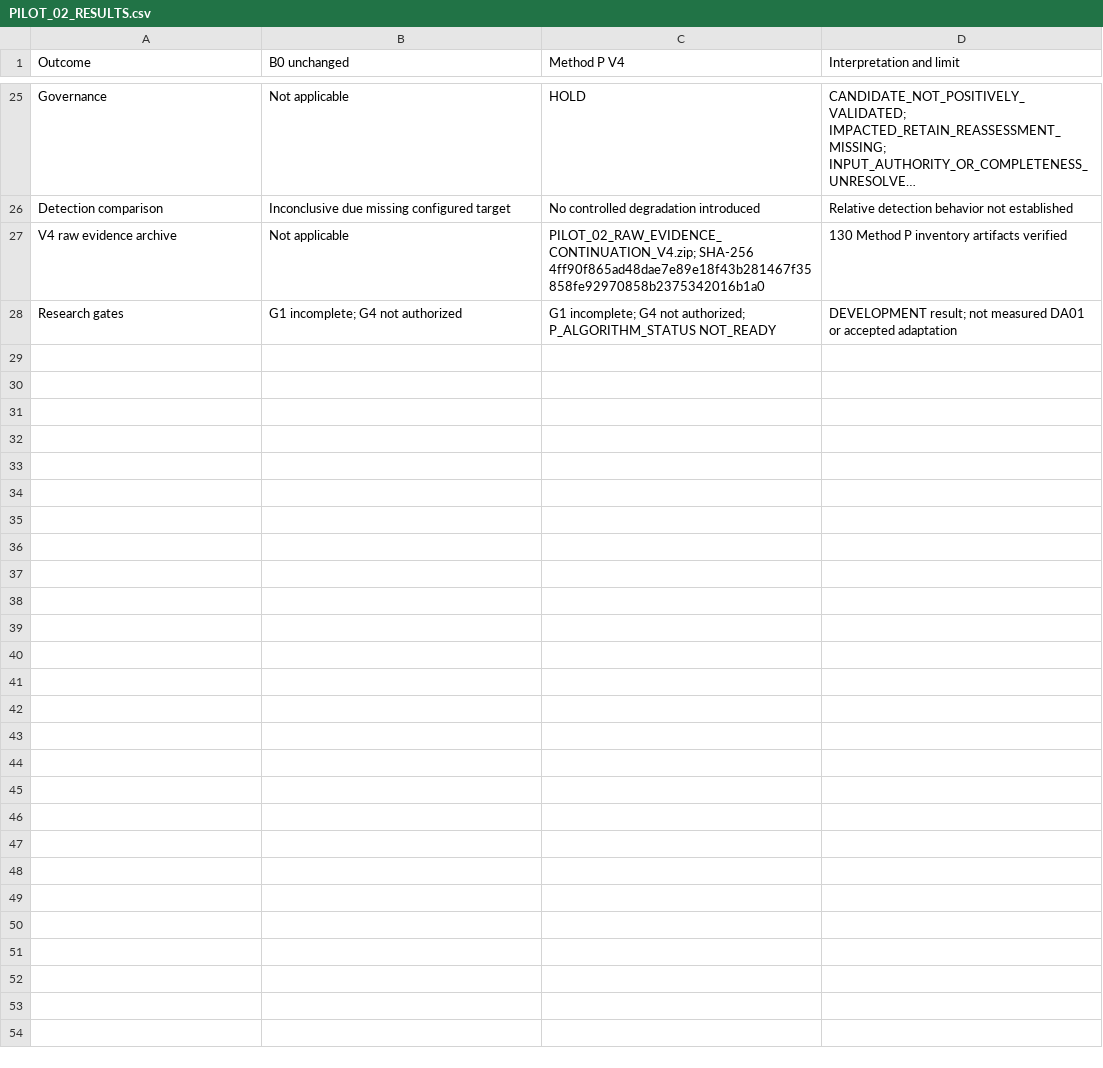
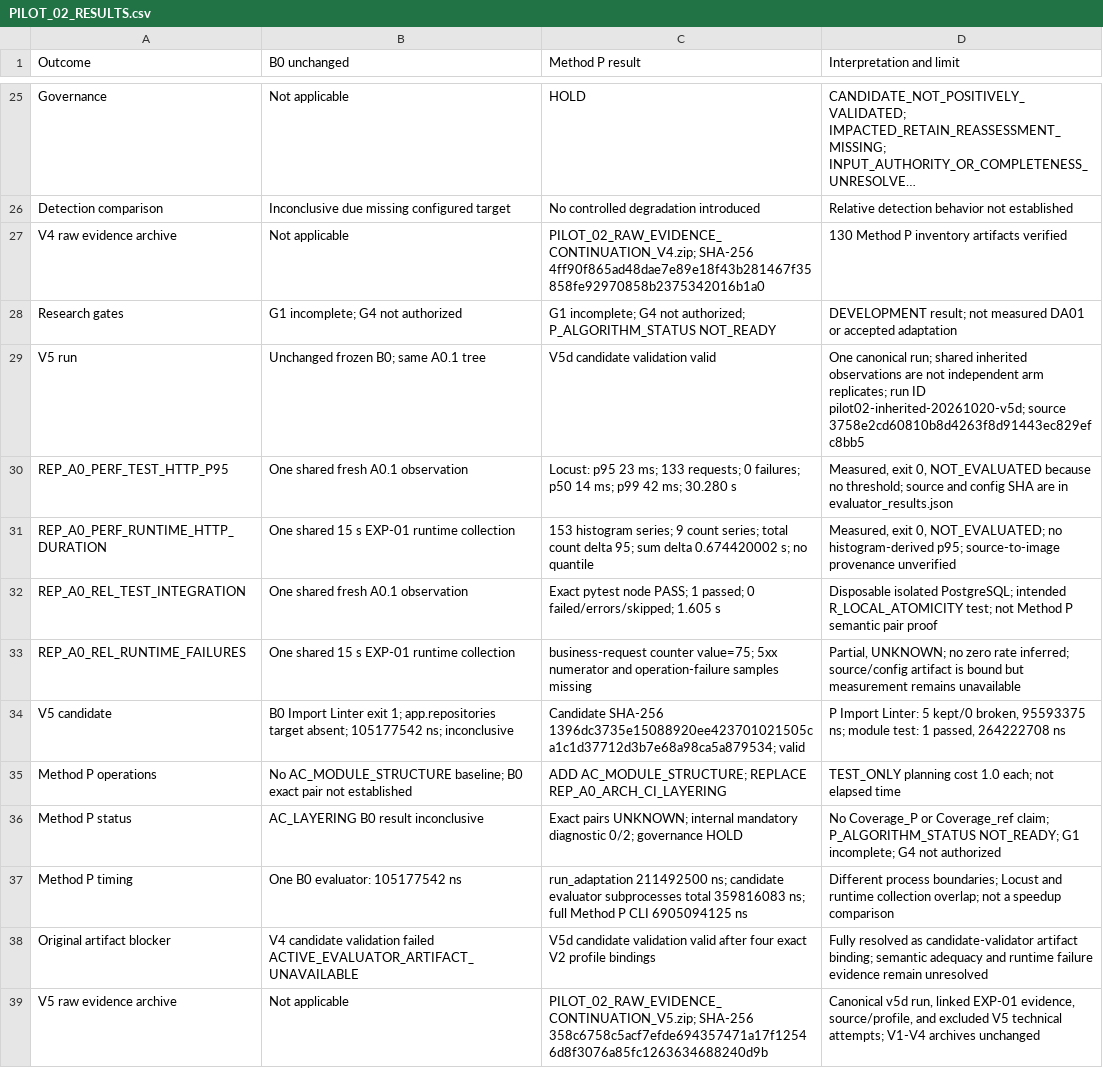
Before and after one commit to Pan14ek/evofit-bench, a CSV file: experiments/pilots/PILOT_02_RESULTS.csv, drawn as a sheet; only a part is shown, gaps mark what is left out; long unchanged cells end in …; the diff names each change by its address in the sheet, - before the commit and + after, or states it on an @@ line.

Commit message:
docs(pilot02): report inherited evaluator results

```diff
--- a/experiments/pilots/PILOT_02_RESULTS.csv
+++ b/experiments/pilots/PILOT_02_RESULTS.csv
-C1: Method P V4
+C1: Method P result
+row 29: V5 run | Unchanged frozen B0; same A0.1 tree | V5d candidate validation valid | One canonical run; shared inherited observations are not independent arm replicates; run ID pilot02-inherited-20261020-v5d; source 3758e2cd60810b8d4263f8d91443ec829efc8bb5
+row 30: REP_A0_PERF_TEST_HTTP_P95 | One shared fresh A0.1 observation | Locust: p95 23 ms; 133 requests; 0 failures; p50 14 ms; p99 42 ms; 30.280 s | Measured, exit 0, NOT_EVALUATED because no threshold; source and config SHA are in evaluator_results.json
+row 31: REP_A0_PERF_RUNTIME_HTTP_DURATION | One shared 15 s EXP-01 runtime collection | 153 histogram series; 9 count series; total count delta 95; sum delta 0.674420002 s; no quantile | Measured, exit 0, NOT_EVALUATED; no histogram-derived p95; source-to-image provenance unverified
+row 32: REP_A0_REL_TEST_INTEGRATION | One shared fresh A0.1 observation | Exact pytest node PASS; 1 passed; 0 failed/errors/skipped; 1.605 s | Disposable isolated PostgreSQL; intended R_LOCAL_ATOMICITY test; not Method P semantic pair proof
+row 33: REP_A0_REL_RUNTIME_FAILURES | One shared 15 s EXP-01 runtime collection | business-request counter value=75; 5xx numerator and operation-failure samples missing | Partial, UNKNOWN; no zero rate inferred; source/config artifact is bound but measurement remains unavailable
+row 34: V5 candidate | B0 Import Linter exit 1; app.repositories target absent; 105177542 ns; inconclusive | Candidate SHA-256 1396dc3735e15088920ee423701021505ca1c1d37712d3b7e68a98ca5a879534; valid | P Import Linter: 5 kept/0 broken, 95593375 ns; module test: 1 passed, 264222708 ns
+row 35: Method P operations | No AC_MODULE_STRUCTURE baseline; B0 exact pair not established | ADD AC_MODULE_STRUCTURE; REPLACE REP_A0_ARCH_CI_LAYERING | TEST_ONLY planning cost 1.0 each; not elapsed time
+row 36: Method P status | AC_LAYERING B0 result inconclusive | Exact pairs UNKNOWN; internal mandatory diagnostic 0/2; governance HOLD | No Coverage_P or Coverage_ref claim; P_ALGORITHM_STATUS NOT_READY; G1 incomplete; G4 not authorized
+row 37: Method P timing | One B0 evaluator: 105177542 ns | run_adaptation 211492500 ns; candidate evaluator subprocesses total 359816083 ns; full Method P CLI 6905094125 ns | Different process boundaries; Locust and runtime collection overlap; not a speedup comparison
+row 38: Original artifact blocker | V4 candidate validation failed ACTIVE_EVALUATOR_ARTIFACT_UNAVAILABLE | V5d candidate validation valid after four exact V2 profile bindings | Fully resolved as candidate-validator artifact binding; semantic adequacy and runtime failure evidence remain unresolved
+row 39: V5 raw evidence archive | Not applicable | PILOT_02_RAW_EVIDENCE_CONTINUATION_V5.zip; SHA-256 358c6758c5acf7efde694357471a17f12546d8f3076a85fc1263634688240d9b | Canonical v5d run, linked EXP-01 evidence, source/profile, and excluded V5 technical attempts; V1-V4 archives unchanged
```
Also changed, not shown: 6 other files.
